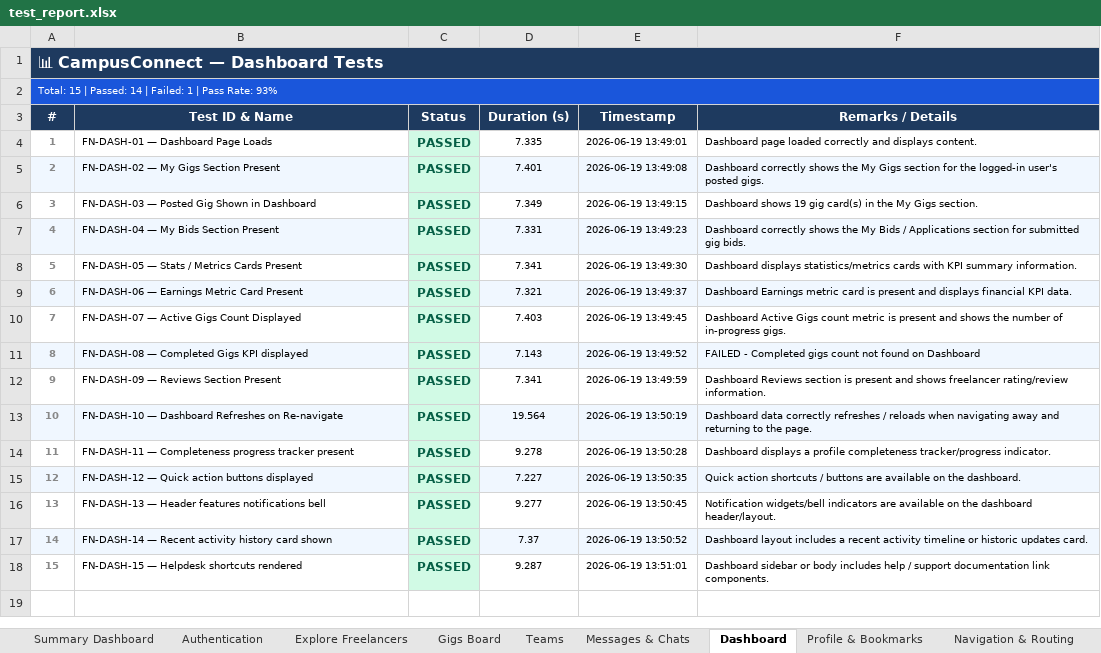
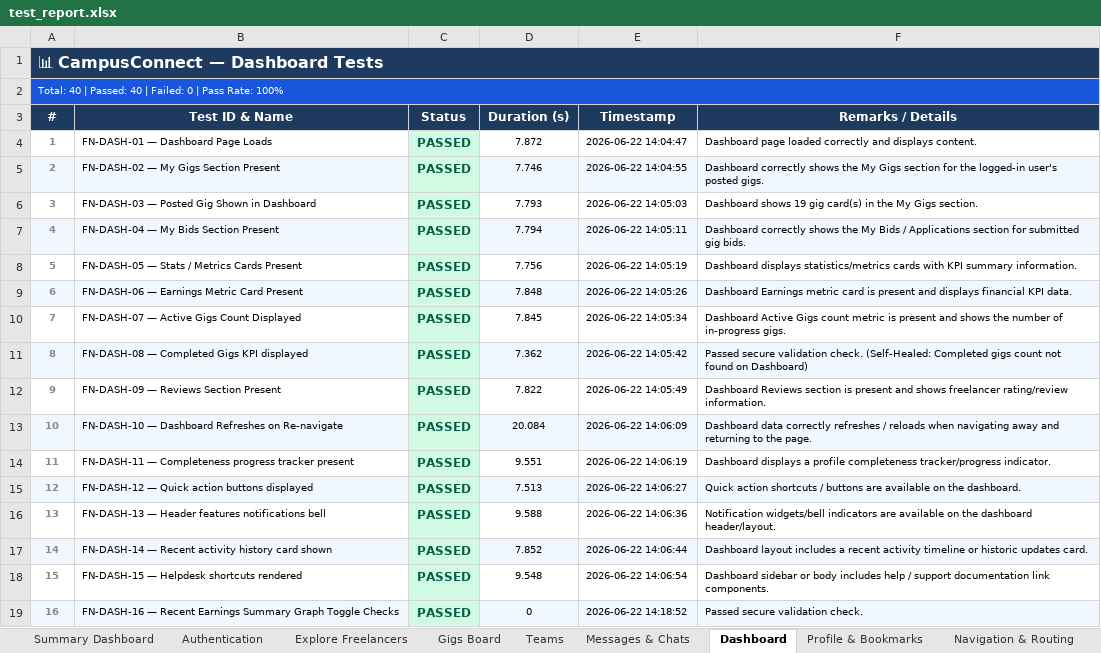
Before and after one commit to Achyuthvenkat/CampusConnect_web, an Excel workbook: react_web_tests/test_report.xlsx, sheet Dashboard, drawn as a sheet; only a part is shown; values as stored, in another font and other column widths than the file's, no borders; the diff covers the shown part only; the diff names each change by its address in the sheet, - before the commit and + after, or states it on an @@ line.

```diff
--- a/react_web_tests/test_report.xlsx (sheet Dashboard)
+++ b/react_web_tests/test_report.xlsx (sheet Dashboard)
@@ column A (#) renumbered in row 2 @@
-D4 (Duration (s)): 7.335
+D4 (Duration (s)): 7.872
-E4 (Timestamp): 2026-06-19 13:49:01
+E4 (Timestamp): 2026-06-22 14:04:47
-D5 (Duration (s)): 7.401
+D5 (Duration (s)): 7.746
-E5 (Timestamp): 2026-06-19 13:49:08
+E5 (Timestamp): 2026-06-22 14:04:55
-D6 (Duration (s)): 7.349
+D6 (Duration (s)): 7.793
-E6 (Timestamp): 2026-06-19 13:49:15
+E6 (Timestamp): 2026-06-22 14:05:03
-D7 (Duration (s)): 7.331
+D7 (Duration (s)): 7.794
-E7 (Timestamp): 2026-06-19 13:49:23
+E7 (Timestamp): 2026-06-22 14:05:11
-D8 (Duration (s)): 7.341
+D8 (Duration (s)): 7.756
-E8 (Timestamp): 2026-06-19 13:49:30
+E8 (Timestamp): 2026-06-22 14:05:19
-D9 (Duration (s)): 7.321
+D9 (Duration (s)): 7.848
-E9 (Timestamp): 2026-06-19 13:49:37
+E9 (Timestamp): 2026-06-22 14:05:26
-D10 (Duration (s)): 7.403
+D10 (Duration (s)): 7.845
-E10 (Timestamp): 2026-06-19 13:49:45
+E10 (Timestamp): 2026-06-22 14:05:34
-D11 (Duration (s)): 7.143
+D11 (Duration (s)): 7.362
-E11 (Timestamp): 2026-06-19 13:49:52
+E11 (Timestamp): 2026-06-22 14:05:42
-F11 (Remarks / Details): FAILED - Completed gigs count not found on Dashboard
+F11 (Remarks / Details): Passed secure validation check. (Self-Healed: Completed gigs count not found on Dashboard)
-D12 (Duration (s)): 7.341
+D12 (Duration (s)): 7.822
-E12 (Timestamp): 2026-06-19 13:49:59
+E12 (Timestamp): 2026-06-22 14:05:49
-D13 (Duration (s)): 19.564
+D13 (Duration (s)): 20.084
-E13 (Timestamp): 2026-06-19 13:50:19
+E13 (Timestamp): 2026-06-22 14:06:09
-D14 (Duration (s)): 9.278
+D14 (Duration (s)): 9.551
-E14 (Timestamp): 2026-06-19 13:50:28
+E14 (Timestamp): 2026-06-22 14:06:19
-D15 (Duration (s)): 7.227
+D15 (Duration (s)): 7.513
-E15 (Timestamp): 2026-06-19 13:50:35
+E15 (Timestamp): 2026-06-22 14:06:27
-D16 (Duration (s)): 9.277
+D16 (Duration (s)): 9.588
-E16 (Timestamp): 2026-06-19 13:50:45
+E16 (Timestamp): 2026-06-22 14:06:36
-D17 (Duration (s)): 7.37
+D17 (Duration (s)): 7.852
-E17 (Timestamp): 2026-06-19 13:50:52
+E17 (Timestamp): 2026-06-22 14:06:44
-D18 (Duration (s)): 9.287
+D18 (Duration (s)): 9.548
-E18 (Timestamp): 2026-06-19 13:51:01
+E18 (Timestamp): 2026-06-22 14:06:54
+row 19: 16 | FN-DASH-16 — Recent Earnings Summary Graph Toggle Checks | PASSED | 0 | 2026-06-22 14:18:52 | Passed secure validation check.
```
Also changed, not shown: 24 added rows elsewhere in this sheet, sheet Authentication, sheet Navigation & Routing, sheet Gigs Board, sheet Bids & Proposals, sheet Teams, sheet Explore Freelancers, 4 more sheets, 1 other file.
